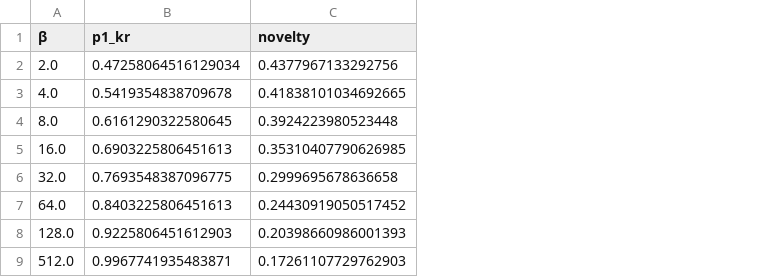
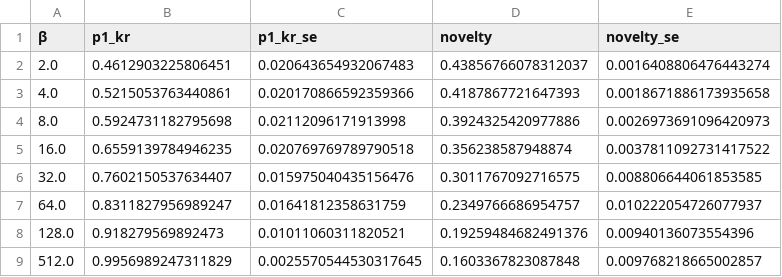
Before and after one commit to varnerlab/SA-Binding-Generation-Study, a CSV file: code/data/kunitz/mask_betasweep.csv, drawn as a sheet; addresses are those after the commit; the diff names each change by its address in the sheet, - before the commit and + after, or states it on an @@ line.

```diff
--- a/code/data/kunitz/mask_betasweep.csv
+++ b/code/data/kunitz/mask_betasweep.csv
+column C (p1_kr_se), rows 2-9: 0.020643654932067483 | 0.020170866592359366 | 0.02112096171913998 | 0.020769769789790518 | 0.015975040435156476 | 0.01641812358631759 | 0.01011060311820521 | 0.0025570544530317645
+column E (novelty_se), rows 2-9: 0.0016408806476443274 | 0.0018671886173935658 | 0.0026973691096420973 | 0.0037811092731417522 | 0.008806644061853585 | 0.010222054726077937 | 0.00940136073554396 | 0.009768218665002857
-B2 (p1_kr): 0.47258064516129034
+B2 (p1_kr): 0.4612903225806451
-D2 (novelty): 0.4377967133292756
+D2 (novelty): 0.43856766078312037
-B3 (p1_kr): 0.5419354838709678
+B3 (p1_kr): 0.5215053763440861
-D3 (novelty): 0.41838101034692665
+D3 (novelty): 0.4187867721647393
-B4 (p1_kr): 0.6161290322580645
+B4 (p1_kr): 0.5924731182795698
-D4 (novelty): 0.3924223980523448
+D4 (novelty): 0.3924325420977886
-B5 (p1_kr): 0.6903225806451613
+B5 (p1_kr): 0.6559139784946235
-D5 (novelty): 0.35310407790626985
+D5 (novelty): 0.356238587948874
-B6 (p1_kr): 0.7693548387096775
+B6 (p1_kr): 0.7602150537634407
-D6 (novelty): 0.2999695678636658
+D6 (novelty): 0.3011767092716575
-B7 (p1_kr): 0.8403225806451613
+B7 (p1_kr): 0.8311827956989247
-D7 (novelty): 0.24430919050517452
+D7 (novelty): 0.2349766686954757
-B8 (p1_kr): 0.9225806451612903
+B8 (p1_kr): 0.918279569892473
-D8 (novelty): 0.20398660986001393
+D8 (novelty): 0.19259484682491376
-B9 (p1_kr): 0.9967741935483871
+B9 (p1_kr): 0.9956989247311829
-D9 (novelty): 0.17261107729762903
+D9 (novelty): 0.1603367823087848
```
Also changed, not shown: code/data/kunitz/mask_experiment.csv, 19 other files.
